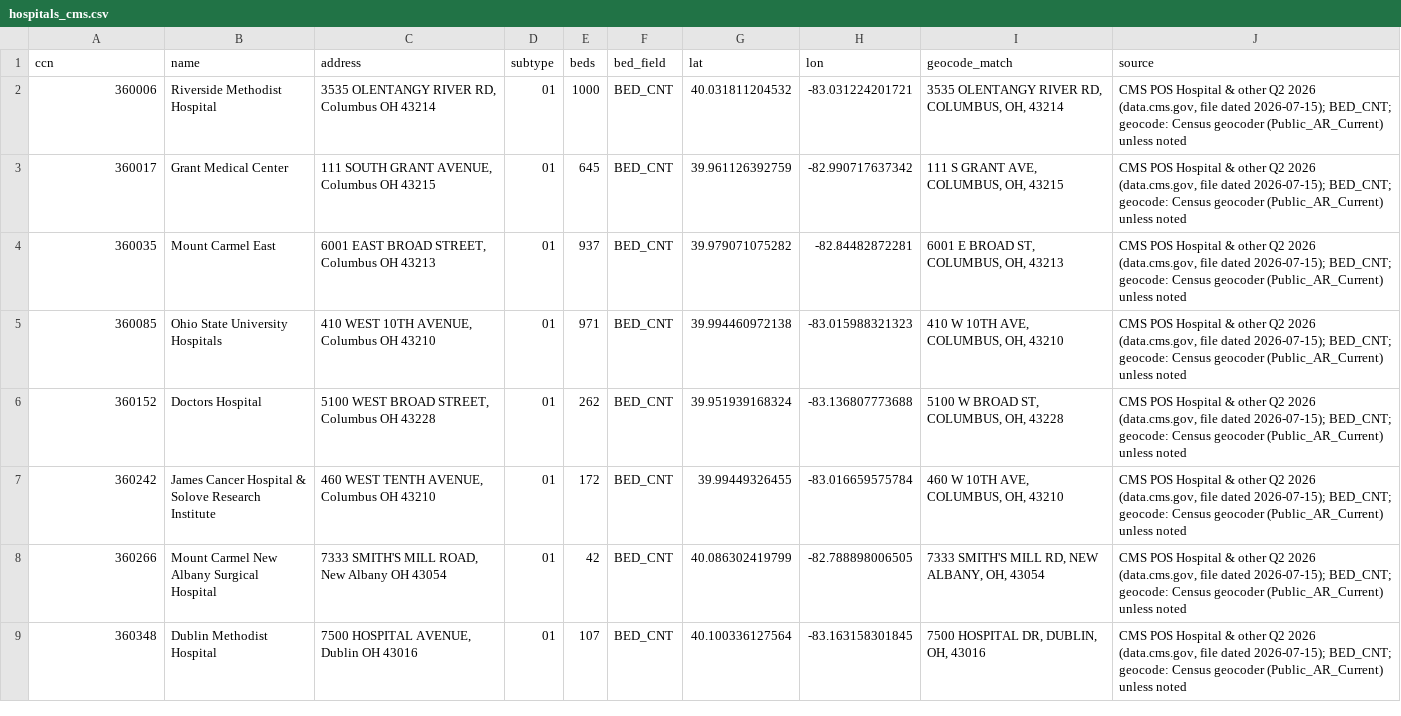
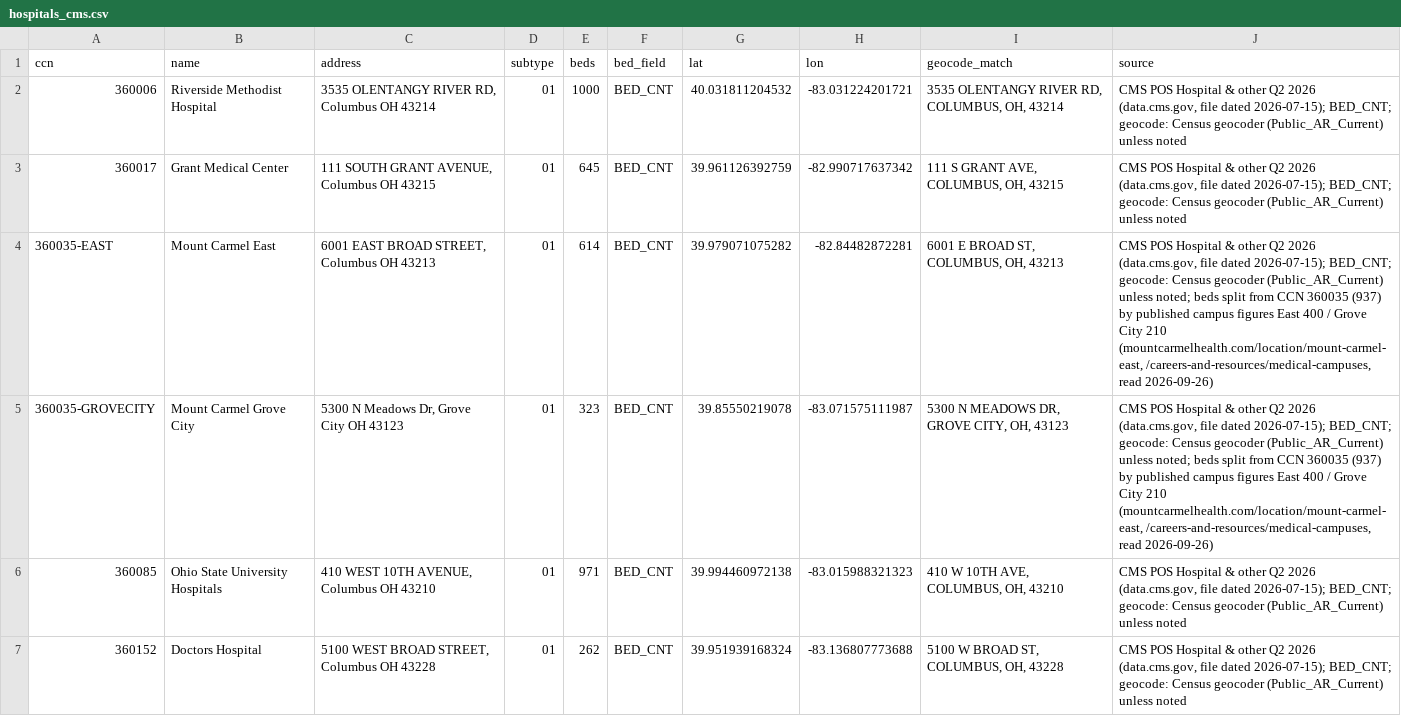
Before and after one commit to ndeogobernard/parkiq-location-intelligence, a CSV file: markets/franklin_oh/hospitals_cms.csv, drawn as a sheet; only a part is shown; the shorter side is filled out with more unchanged rows.

```diff
--- a/markets/franklin_oh/hospitals_cms.csv
+++ b/markets/franklin_oh/hospitals_cms.csv
@@ -3,3 +3,4 @@ ccn,name,address,subtype,beds,bed_field,lat,lon,geocode_match,source
 360017,Grant Medical Center,"111 SOUTH GRANT AVENUE, Columbus OH 43215",01,645,BED_CNT,39.961126392759,-82.990717637342,"111 S GRANT AVE, COLUMBUS, OH, 43215","CMS POS Hospital & other Q2 2026 (data.cms.gov, file dated 2026-07-15); BED_CNT; geocode: Census geocoder (Public_AR_Current) unless noted"
-360035,Mount Carmel East,"6001 EAST BROAD STREET, Columbus OH 43213",01,937,BED_CNT,39.979071075282,-82.84482872281,"6001 E BROAD ST, COLUMBUS, OH, 43213","CMS POS Hospital & other Q2 2026 (data.cms.gov, file dated 2026-07-15); BED_CNT; geocode: Census geocoder (Public_AR_Current) unless noted"
+360035-EAST,Mount Carmel East,"6001 EAST BROAD STREET, Columbus OH 43213",01,614,BED_CNT,39.979071075282,-82.84482872281,"6001 E BROAD ST, COLUMBUS, OH, 43213","CMS POS Hospital & other Q2 2026 (data.cms.gov, file dated 2026-07-15); BED_CNT; geocode: Census geocoder (Public_AR_Current) unless noted; beds split from CCN 360035 (937) by published campus figures East 400 / Grove City 210 (mountcarmelhealth.com/location/mount-carmel-east, /careers-and-resources/medical-campuses, read 2026-09-26)"
+360035-GROVECITY,Mount Carmel Grove City,"5300 N Meadows Dr, Grove City OH 43123",01,323,BED_CNT,39.85550219078,-83.071575111987,"5300 N MEADOWS DR, GROVE CITY, OH, 43123","CMS POS Hospital & other Q2 2026 (data.cms.gov, file dated 2026-07-15); BED_CNT; geocode: Census geocoder (Public_AR_Current) unless noted; beds split from CCN 360035 (937) by published campus figures East 400 / Grove City 210 (mountcarmelhealth.com/location/mount-carmel-east, /careers-and-resources/medical-campuses, read 2026-09-26)"
 360085,Ohio State University Hospitals,"410 WEST 10TH AVENUE, Columbus OH 43210",01,971,BED_CNT,39.994460972138,-83.015988321323,"410 W 10TH AVE, COLUMBUS, OH, 43210","CMS POS Hospital & other Q2 2026 (data.cms.gov, file dated 2026-07-15); BED_CNT; geocode: Census geocoder (Public_AR_Current) unless noted"
```
Also changed, not shown: markets/franklin_oh/survey/round1_sample.csv, 12 other files.
